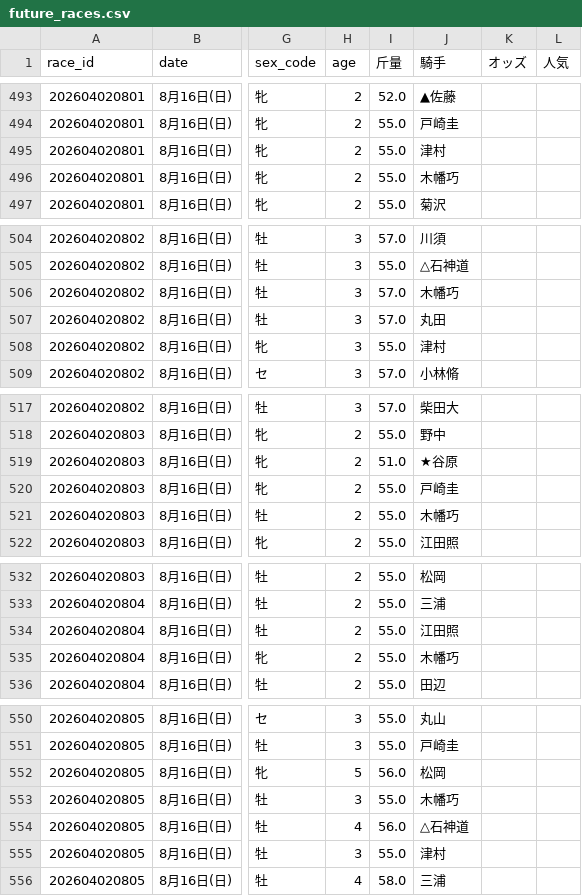
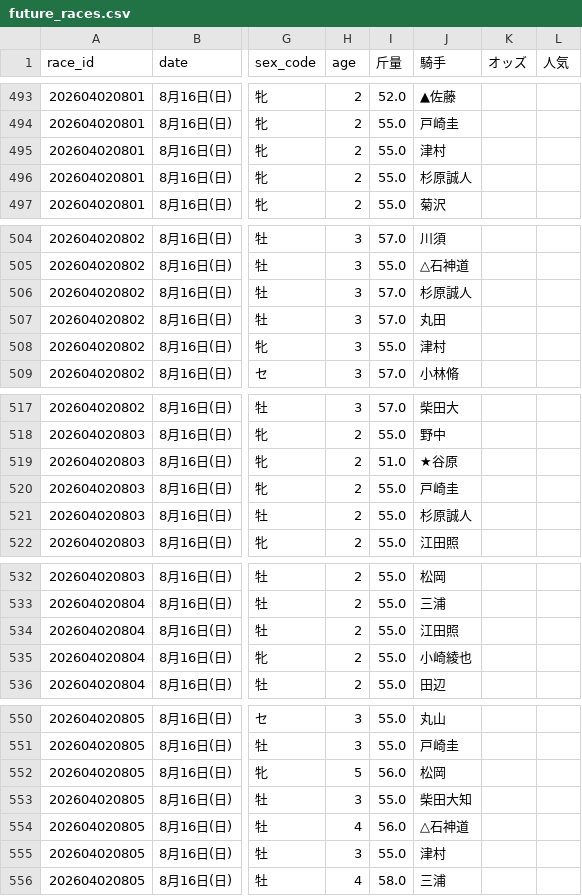
Before and after one commit to haraki-boop/kachipaka-app, a CSV file: future_races.csv, drawn as a sheet; only a part is shown, gaps mark what is left out; the diff covers the shown part only; the diff names each change by its address in the sheet, - before the commit and + after, or states it on an @@ line.

Commit message:
Auto-pipeline update: 2026-08-15 17:56

```diff
--- a/future_races.csv
+++ b/future_races.csv
-J496 (騎手): 木幡巧
+J496 (騎手): 杉原誠人
-J506 (騎手): 木幡巧
+J506 (騎手): 杉原誠人
-J521 (騎手): 木幡巧
+J521 (騎手): 杉原誠人
-J535 (騎手): 木幡巧
+J535 (騎手): 小崎綾也
-J553 (騎手): 木幡巧
+J553 (騎手): 柴田大知
```
Also changed, not shown: 4 edited cells elsewhere in this file.
